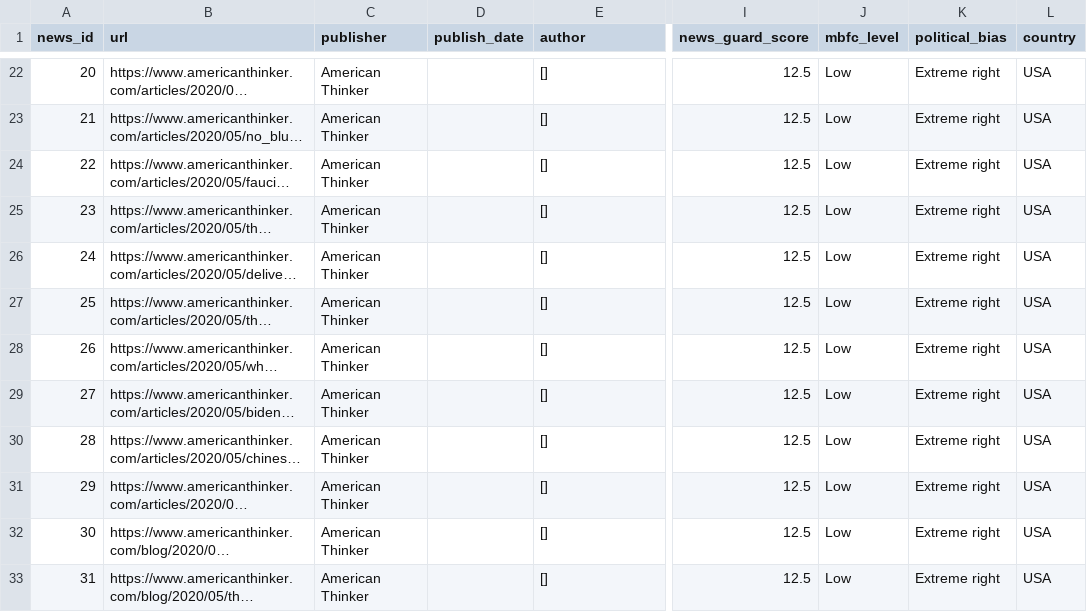
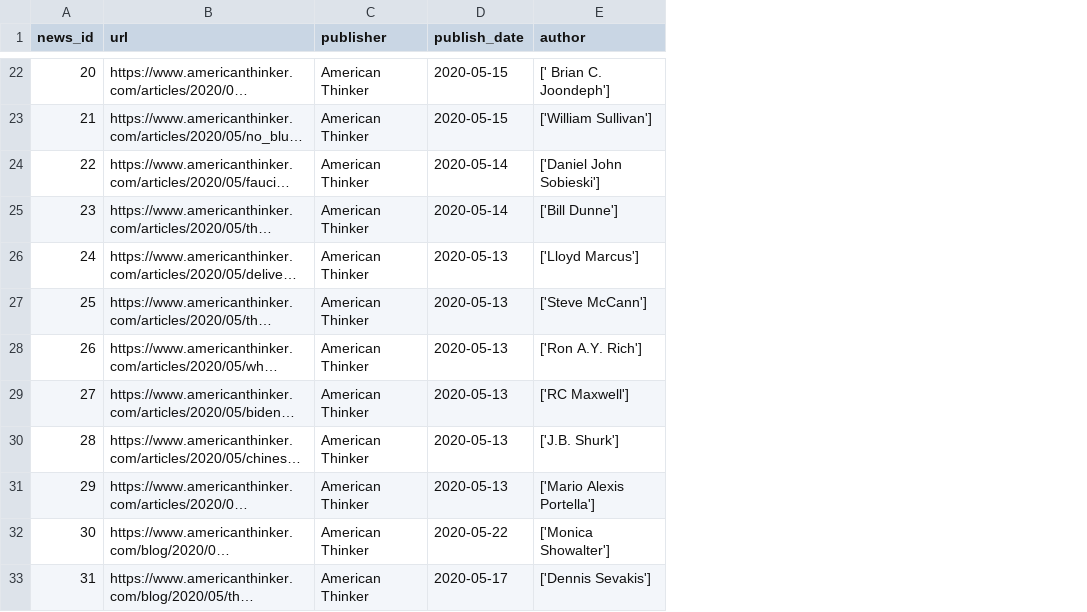
Before and after one commit to apurvamulay/ReCOVery, a CSV file: dataset/unreliable/news-dataset_american_thinker.csv, drawn as a sheet; only a part is shown, gaps mark what is left out; long unchanged cells end in …; the diff covers the shown part only; the diff names each change by its address in the sheet, - before the commit and + after, or states it on an @@ line.

Commit message:
update date and author

```diff
--- a/dataset/unreliable/news-dataset_american_thinker.csv
+++ b/dataset/unreliable/news-dataset_american_thinker.csv
-column I (news_guard_score), rows 22-33: all 12.5
-column J (mbfc_level), rows 22-33: all Low
-column K (political_bias), rows 22-33: all Extreme right
-column L (country), rows 22-33: all USA
-D22:D23 (publish_date): (empty)
+D22:D23 (publish_date): 2020-05-15
-E22 (author): []
+E22 (author): [' Brian C. Joondeph']
-E23 (author): []
+E23 (author): ['William Sullivan']
-D24:D25 (publish_date): (empty)
+D24:D25 (publish_date): 2020-05-14
-E24 (author): []
+E24 (author): ['Daniel John Sobieski']
-E25 (author): []
+E25 (author): ['Bill Dunne']
-D26:D31 (publish_date): (empty)
+D26:D31 (publish_date): 2020-05-13
-E26 (author): []
+E26 (author): ['Lloyd Marcus']
-E27 (author): []
+E27 (author): ['Steve McCann']
-E28 (author): []
+E28 (author): ['Ron A.Y. Rich']
-E29 (author): []
+E29 (author): ['RC Maxwell']
-E30 (author): []
+E30 (author): ['J.B. Shurk']
-E31 (author): []
+E31 (author): ['Mario Alexis Portella']
-D32 (publish_date): (empty)
+D32 (publish_date): 2020-05-22
-E32 (author): []
+E32 (author): ['Monica Showalter']
-D33 (publish_date): (empty)
+D33 (publish_date): 2020-05-17
-E33 (author): []
+E33 (author): ['Dennis Sevakis']
```
Also changed, not shown: 39 edited cells elsewhere in this file.
